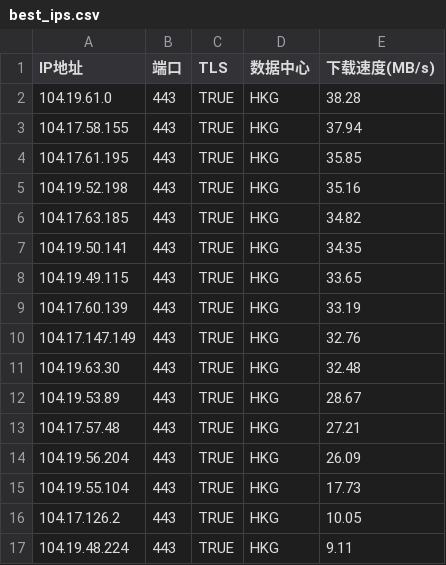
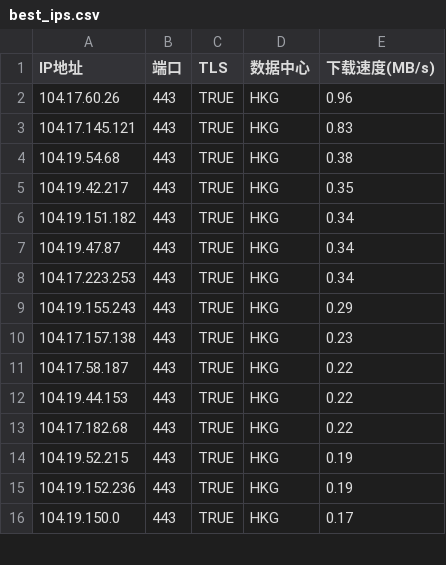
Before and after one commit to MarshallEriksen-Neura/WorkerVless2sub, a CSV file: best_ips.csv, drawn as a sheet; only a part is shown; the diff covers the shown part only.

Commit message:
Update best_ips.csv via local CFST (2026-10-11)

```diff
--- a/best_ips.csv
+++ b/best_ips.csv
@@ -1,17 +1,16 @@
 IP地址,端口,TLS,数据中心,下载速度(MB/s)
-104.19.61.0,443,TRUE,HKG,38.28
-104.17.58.155,443,TRUE,HKG,37.94
-104.17.61.195,443,TRUE,HKG,35.85
-104.19.52.198,443,TRUE,HKG,35.16
-104.17.63.185,443,TRUE,HKG,34.82
-104.19.50.141,443,TRUE,HKG,34.35
-104.19.49.115,443,TRUE,HKG,33.65
-104.17.60.139,443,TRUE,HKG,33.19
-104.17.147.149,443,TRUE,HKG,32.76
-104.19.63.30,443,TRUE,HKG,32.48
-104.19.53.89,443,TRUE,HKG,28.67
-104.17.57.48,443,TRUE,HKG,27.21
-104.19.56.204,443,TRUE,HKG,26.09
-104.19.55.104,443,TRUE,HKG,17.73
-104.17.126.2,443,TRUE,HKG,10.05
-104.19.48.224,443,TRUE,HKG,9.11
+104.17.60.26,443,TRUE,HKG,0.96
+104.17.145.121,443,TRUE,HKG,0.83
+104.19.54.68,443,TRUE,HKG,0.38
+104.19.42.217,443,TRUE,HKG,0.35
+104.19.151.182,443,TRUE,HKG,0.34
+104.19.47.87,443,TRUE,HKG,0.34
+104.17.223.253,443,TRUE,HKG,0.34
+104.19.155.243,443,TRUE,HKG,0.29
+104.17.157.138,443,TRUE,HKG,0.23
+104.17.58.187,443,TRUE,HKG,0.22
+104.19.44.153,443,TRUE,HKG,0.22
+104.17.182.68,443,TRUE,HKG,0.22
+104.19.52.215,443,TRUE,HKG,0.19
+104.19.152.236,443,TRUE,HKG,0.19
+104.19.150.0,443,TRUE,HKG,0.17
```
Also changed, not shown: 8 edited cells elsewhere in this file.
